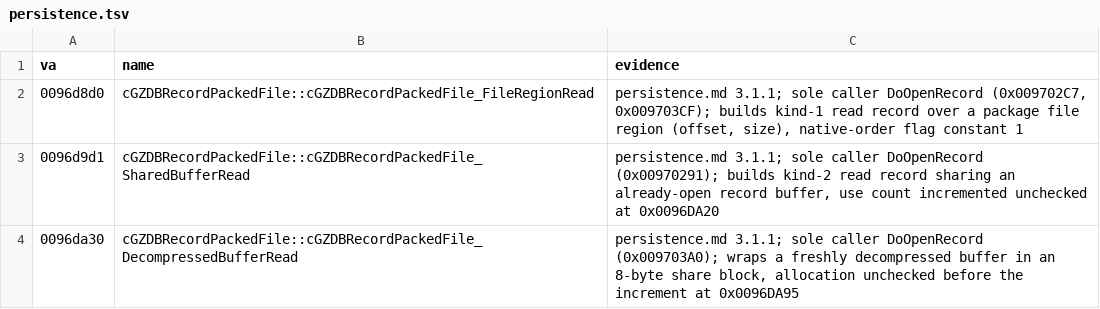
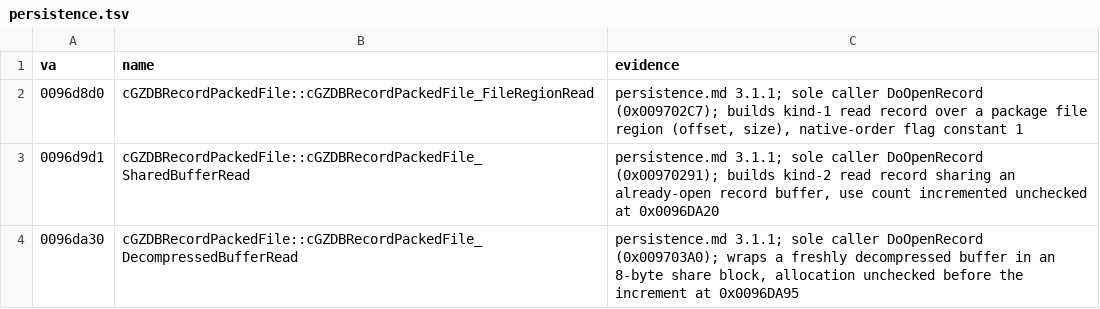
Before and after one commit to LucaSammartino/OpenSC4, a TSV file: re/symbols/persistence.tsv, drawn as a sheet.

```diff
--- a/re/symbols/persistence.tsv
+++ b/re/symbols/persistence.tsv
@@ -1,3 +1,3 @@
 va	name	evidence
-0096d8d0	cGZDBRecordPackedFile::cGZDBRecordPackedFile_FileRegionRead	persistence.md 3.1.1; sole caller DoOpenRecord (0x009702C7, 0x009703CF); builds kind-1 read record over a package file region (offset, size), native-order flag constant 1
+0096d8d0	cGZDBRecordPackedFile::cGZDBRecordPackedFile_FileRegionRead	persistence.md 3.1.1; sole caller DoOpenRecord (0x009702C7); builds kind-1 read record over a package file region (offset, size), native-order flag constant 1
 0096d9d1	cGZDBRecordPackedFile::cGZDBRecordPackedFile_SharedBufferRead	persistence.md 3.1.1; sole caller DoOpenRecord (0x00970291); builds kind-2 read record sharing an already-open record buffer, use count incremented unchecked at 0x0096DA20
```
Also changed, not shown: 3 other files.
